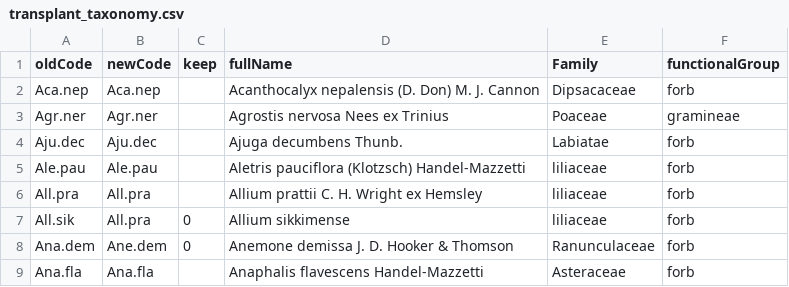
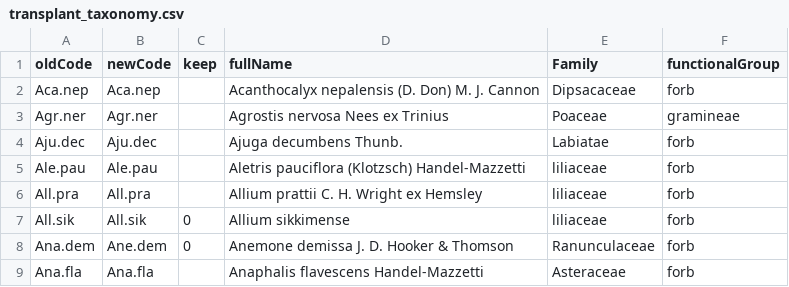
Before and after one commit to Plant-Functional-Trait-Course/PFTC_1_2_China, a CSV file: community/databaseSetup/data/transplant_taxonomy.csv, drawn as a sheet; only a part is shown.

Commit message:
I checked again,changed All.par to All.sik in new species.

```diff
--- a/community/databaseSetup/data/transplant_taxonomy.csv
+++ b/community/databaseSetup/data/transplant_taxonomy.csv
@@ -6,3 +6,3 @@ Ale.pau,Ale.pau,,Aletris pauciflora (Klotzsch) Handel-Mazzetti,liliaceae,forb
 All.pra,All.pra,,Allium prattii C. H. Wright ex Hemsley,liliaceae,forb
-All.sik,All.pra,0,Allium sikkimense,liliaceae,forb
+All.sik,All.sik,0,Allium sikkimense,liliaceae,forb
 Ana.dem,Ane.dem,0,Anemone demissa J. D. Hooker & Thomson,Ranunculaceae,forb
```
